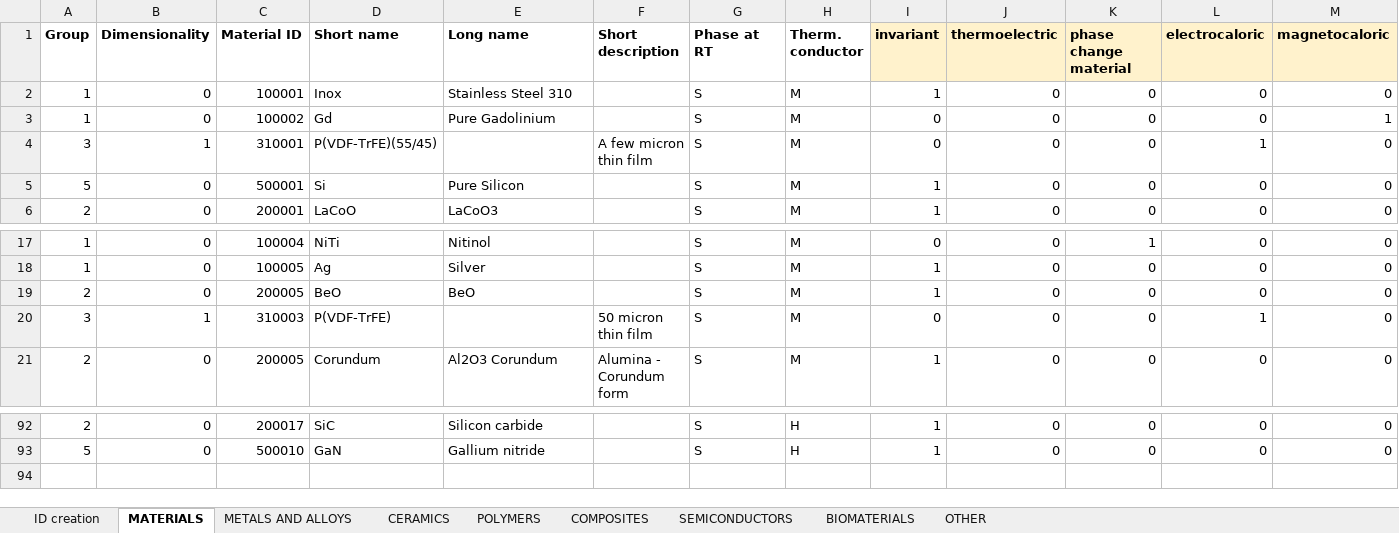
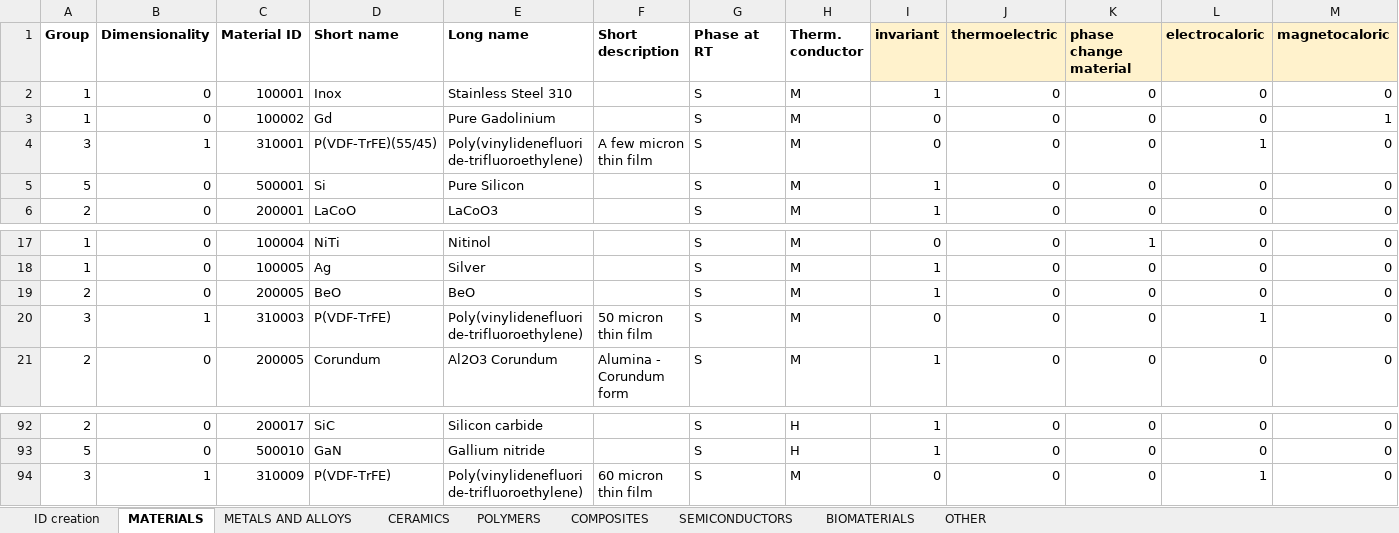
Before and after one commit to katya5226/TCCMaterialLibrary, an Excel workbook: Material classification.xlsx, sheet MATERIALS, drawn as a sheet; only a part is shown, gaps mark what is left out; values as stored, in another font and other column widths than the file's, no borders; rows hold the shown columns only; the diff names each change by its address in the sheet, - before the commit and + after, or states it on an @@ line.

```diff
--- a/Material classification.xlsx (sheet MATERIALS)
+++ b/Material classification.xlsx (sheet MATERIALS)
-E4 (Long name): (empty)
+E4 (Long name): Poly(vinylidenefluoride-trifluoroethylene)
-E20 (Long name): (empty)
+E20 (Long name): Poly(vinylidenefluoride-trifluoroethylene)
+row 94: 3 | 1 | 310009 | P(VDF-TrFE) | Poly(vinylidenefluoride-trifluoroethylene) | 60 micron thin film | S | M | 0 | 0 | 0 | 1 | 0
```
Also changed, not shown: sheet POLYMERS, 12 other files.
